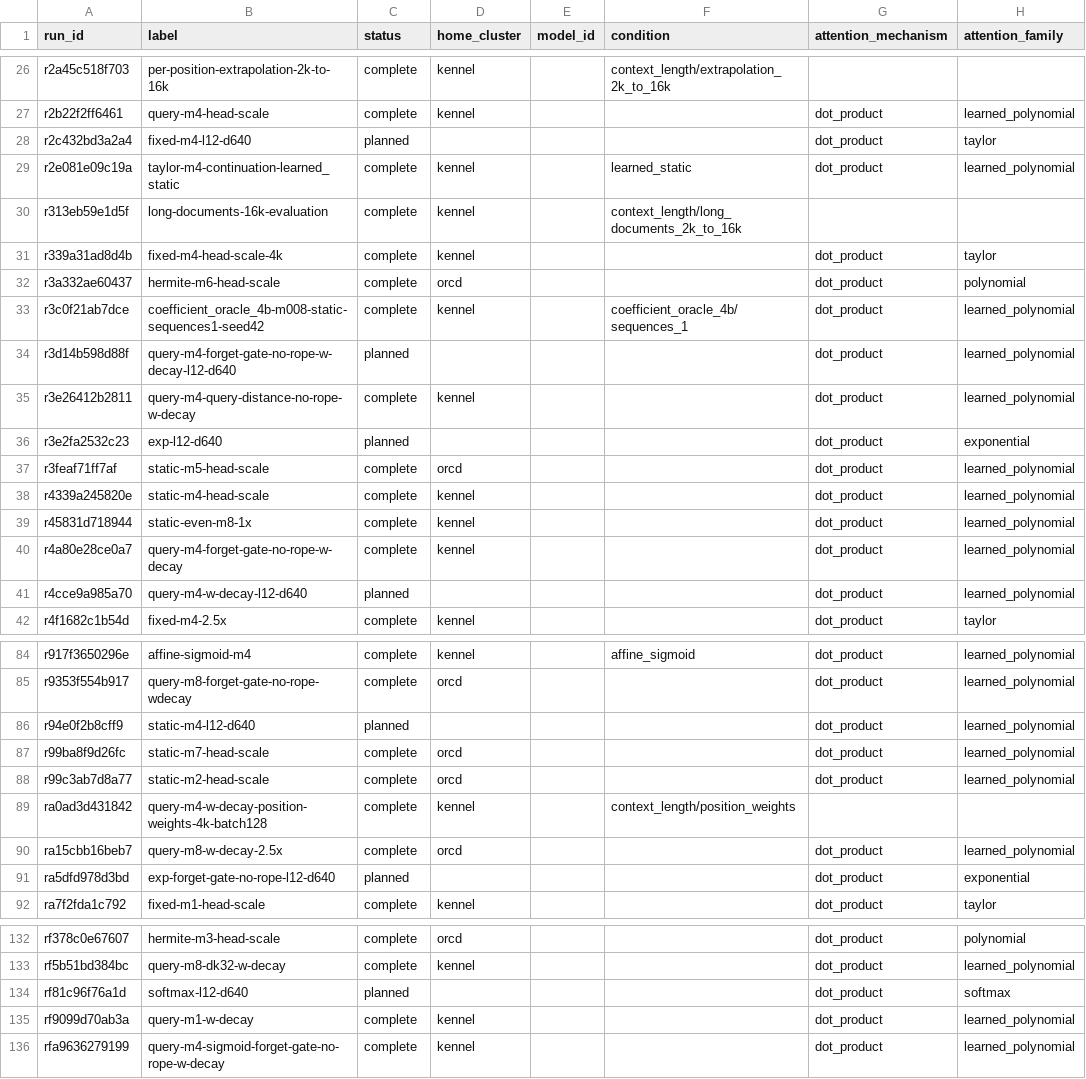
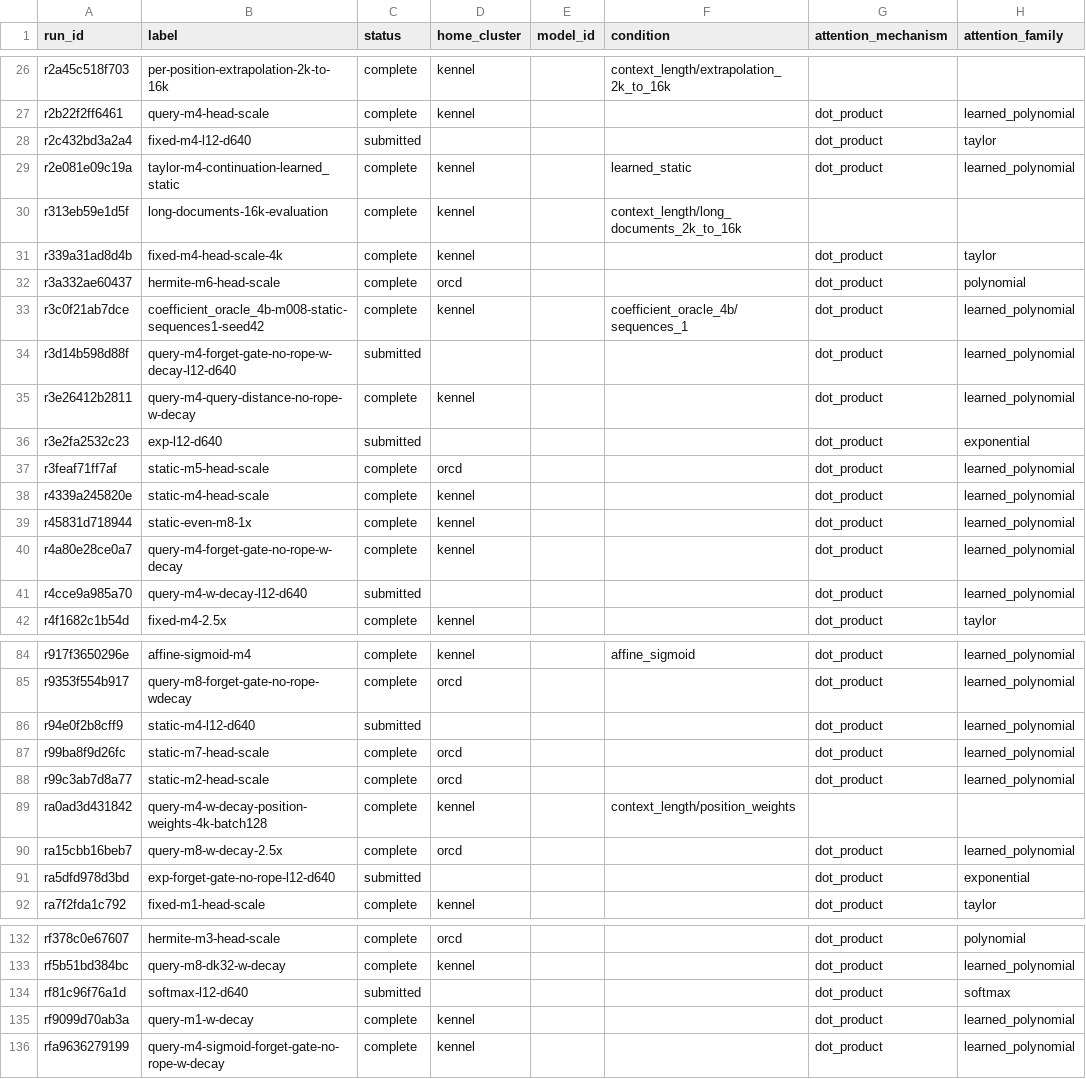
Before and after one commit to rafaelhanashiro/functional-memory, a CSV file: experiments/transformer_pp/runs.csv, drawn as a sheet; only a part is shown, gaps mark what is left out; the diff names each change by its address in the sheet, - before the commit and + after, or states it on an @@ line.

```diff
--- a/experiments/transformer_pp/runs.csv
+++ b/experiments/transformer_pp/runs.csv
-C28 (status): planned
+C28 (status): submitted
-C34 (status): planned
+C34 (status): submitted
-C36 (status): planned
+C36 (status): submitted
-C41 (status): planned
+C41 (status): submitted
-C86 (status): planned
+C86 (status): submitted
-C91 (status): planned
+C91 (status): submitted
-C134 (status): planned
+C134 (status): submitted
```
Also changed, not shown: 7 other files.
